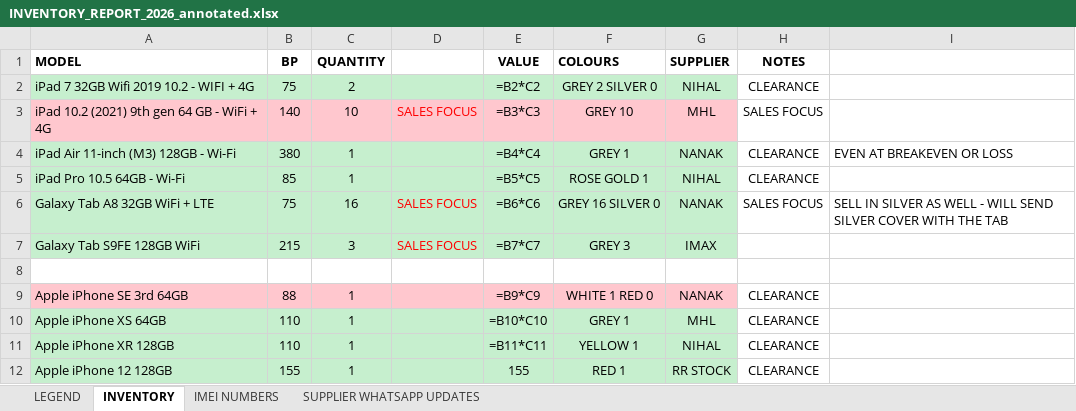
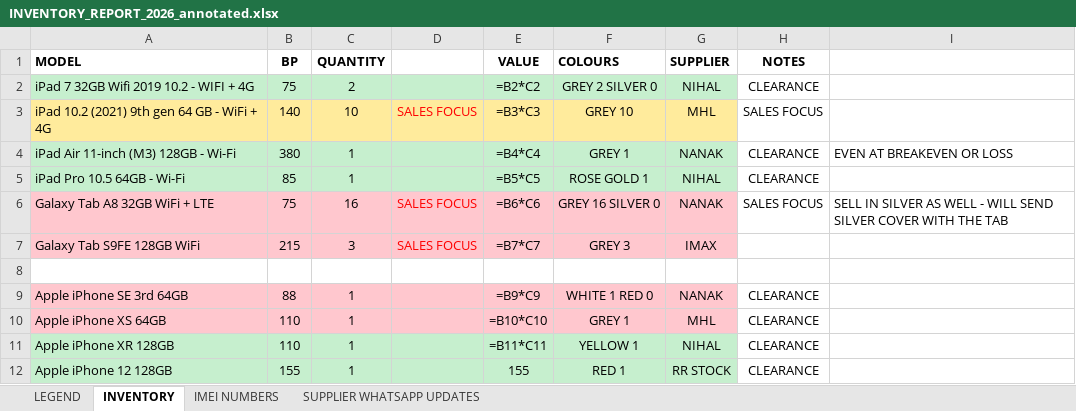
Before and after one commit to sumanthrb94-sudo/InventoryManager, an Excel workbook: INVENTORY_REPORT_2026_annotated.xlsx, sheet INVENTORY, drawn as a sheet; only a part is shown; values as stored, in another font and other column widths than the file's, no borders; formulas without a stored value are shown as written; the diff covers the shown part only; the diff names each change by its address in the sheet, - before the commit and + after, or states it on an @@ line.

```diff
--- a/INVENTORY_REPORT_2026_annotated.xlsx (sheet INVENTORY)
+++ b/INVENTORY_REPORT_2026_annotated.xlsx (sheet INVENTORY)
-A3:G3 fill: #FFC7CE
+A3:G3 fill: #FFEB9C
-A6:G7 fill: #C6EFCE
+A6:G7 fill: #FFC7CE
-A10:G10 fill: #C6EFCE
+A10:G10 fill: #FFC7CE
```
Also changed, not shown: cell formats elsewhere in this sheet, sheet LEGEND, sheet IMEI NUMBERS.
